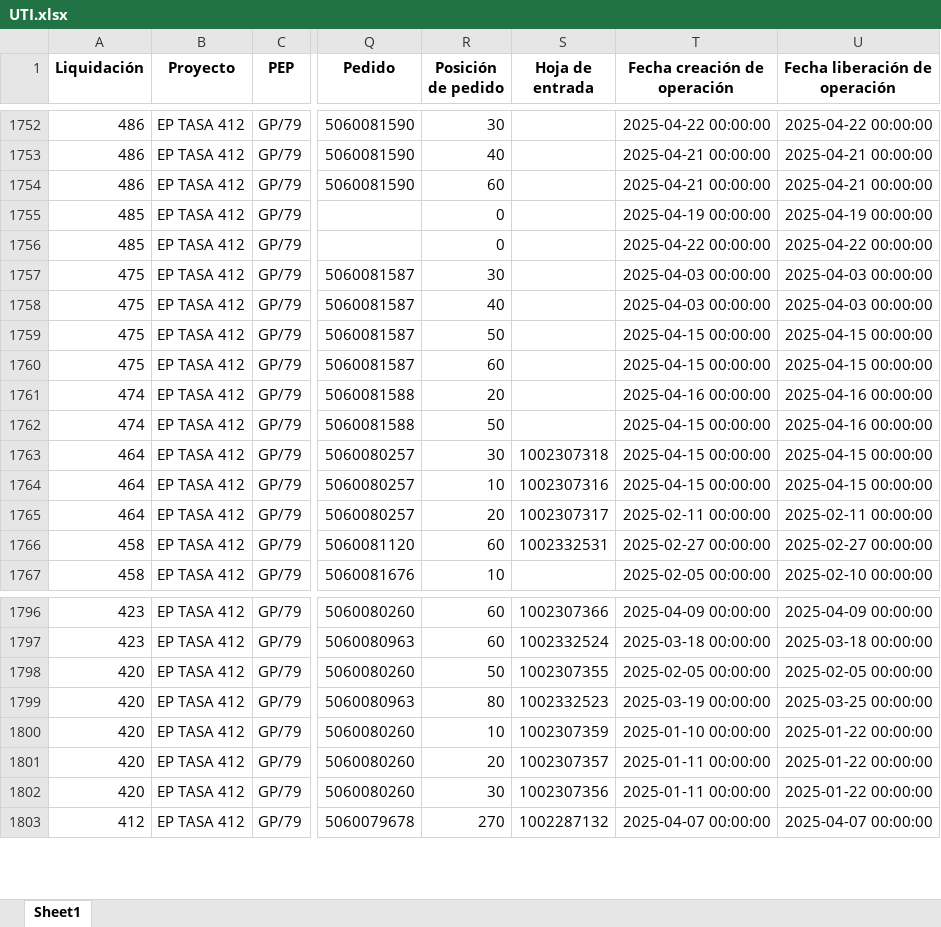
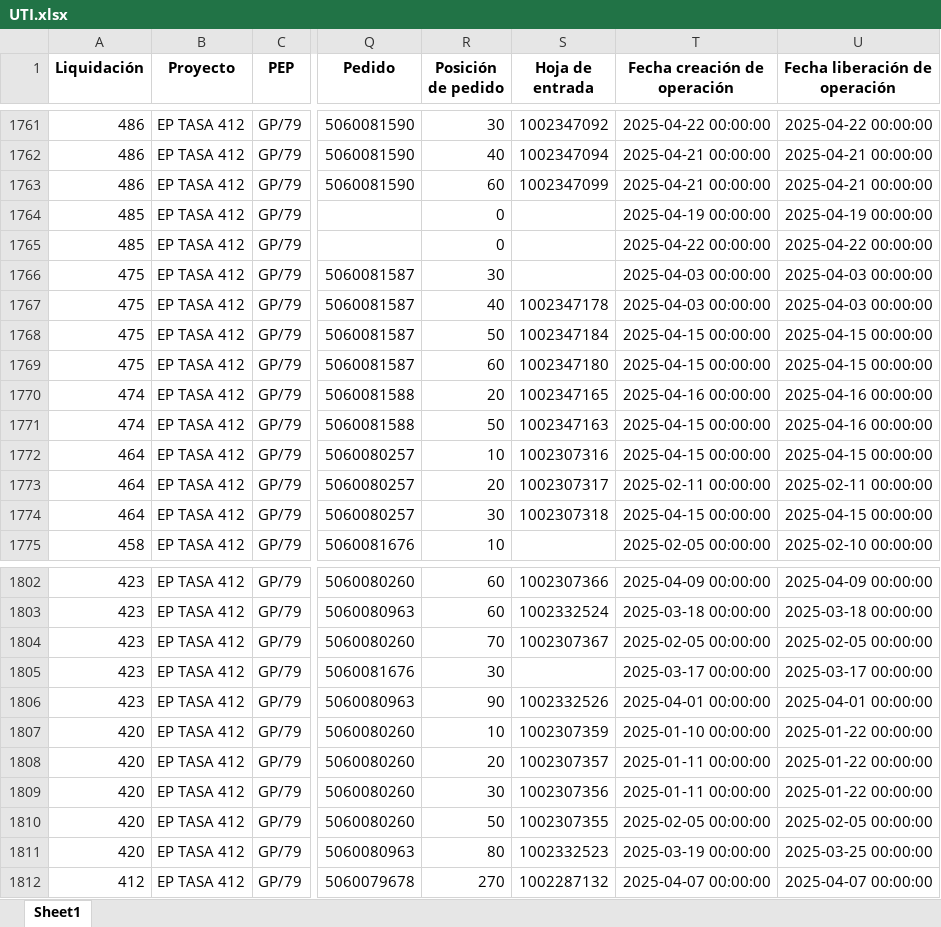
Before and after one commit to ProyectosAstillero/Astillero, an Excel workbook: 2025-1/UTI.xlsx, sheet Sheet1, drawn as a sheet; only a part is shown, gaps mark what is left out; values as stored, in another font and other column widths than the file's, no borders; addresses are those after the commit; the diff covers the shown part only; the diff names each change by its address in the sheet, - before the commit and + after, or states it on an @@ line.

```diff
--- a/2025-1/UTI.xlsx (sheet Sheet1)
+++ b/2025-1/UTI.xlsx (sheet Sheet1)
-S1761 (Hoja de entrada): (empty)
+S1761 (Hoja de entrada): 1002347092
-S1762 (Hoja de entrada): (empty)
+S1762 (Hoja de entrada): 1002347094
-S1763 (Hoja de entrada): (empty)
+S1763 (Hoja de entrada): 1002347099
-S1767 (Hoja de entrada): (empty)
+S1767 (Hoja de entrada): 1002347178
-S1768 (Hoja de entrada): (empty)
+S1768 (Hoja de entrada): 1002347184
-S1769 (Hoja de entrada): (empty)
+S1769 (Hoja de entrada): 1002347180
-S1770 (Hoja de entrada): (empty)
+S1770 (Hoja de entrada): 1002347165
-S1771 (Hoja de entrada): (empty)
+S1771 (Hoja de entrada): 1002347163
@@ row 1766 moved to row 1780: 458 @@
@@ row 1763 moved to row 1774: 464 @@
@@ row 1789 moved to row 1804: 423 @@
@@ row 1792 moved to row 1805: 423 @@
@@ row 1791 moved to row 1806: 423 @@
@@ row 1798 moved to row 1810: 420 @@
@@ row 1799 moved to row 1811: 420 @@
```
Also changed, not shown: 10 added rows, 3 removed rows, 28 moved rows and 42 edited cells elsewhere in this sheet, 2025-1/REDI.xlsx.
